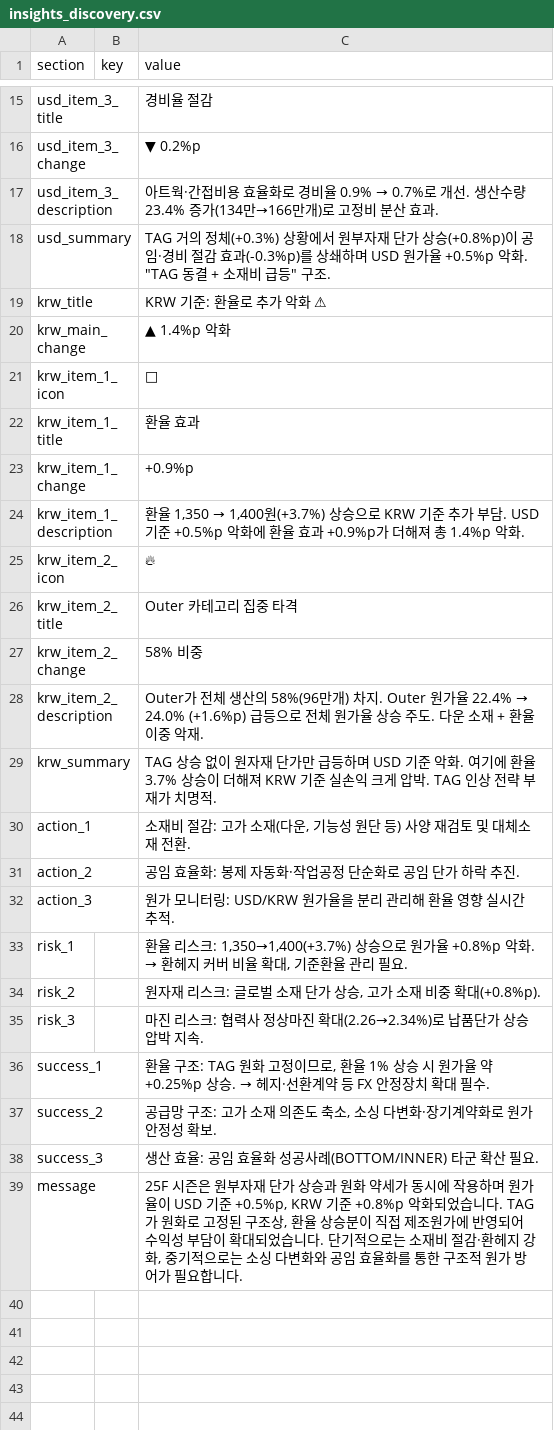
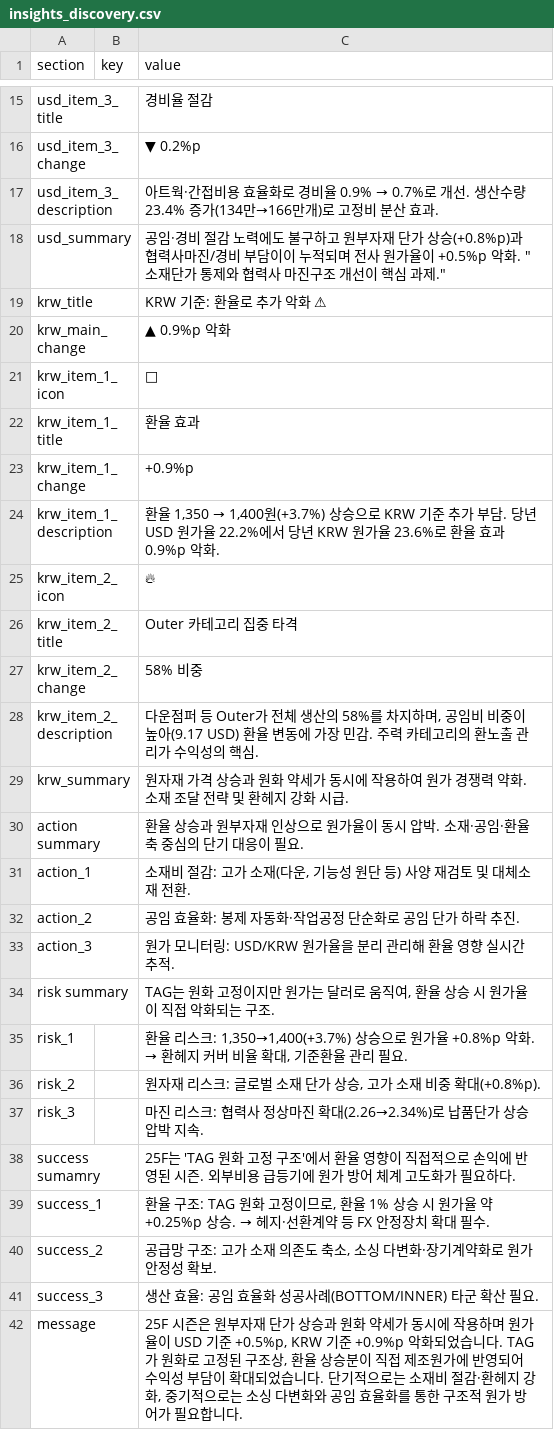
Before and after one commit to jeehye1220/cost-dashboard, a CSV file: public/insights_discovery.csv, drawn as a sheet; only a part is shown, gaps mark what is left out; addresses are those after the commit; the diff names each change by its address in the sheet, - before the commit and + after, or states it on an @@ line.

Commit message:
feat: DISCOVERY ???몄궗?댄듃 CSV ?뚯씪 ?낅뜲?댄듃

```diff
--- a/public/insights_discovery.csv
+++ b/public/insights_discovery.csv
-C18 (value): TAG 거의 정체(+0.3%) 상황에서 원부자재 단가 상승(+0.8%p)이 공임·경비 절감 효과(-0.3%p)를 상쇄하며 USD 원가율 +0.5%p 악화. "TAG 동결 + 소재비 급등" 구조.
+C18 (value): 공임·경비 절감 노력에도 불구하고 원부자재 단가 상승(+0.8%p)과 협력사마진/경비 부담이이 누적되며 전사 원가율이 +0.5%p 악화. "소재단가 통제와 협력사 마진구조 개선이 핵심 과제."
-C20 (value): ▲ 1.4%p 악화
+C20 (value): ▲ 0.9%p 악화
-C24 (value): …부담. USD 기준 +0.5%p 악화에 환율 효과 +0.9%p가 더해져 총 1.4%p 악화.
+C24 (value): …부담. 당년 USD 원가율 22.2%에서 당년 KRW 원가율 23.6%로 환율 효과 0.9%p 악화.
@@ C28 (value): Outer가 전체 생산의 58%(96만개) 차지. Outer 원가율 22.4% → 24.0% (+1.6%p) 급등으로 전체 원가율 상승 주도. 다운 소재 + 환율 이중 악재. → 다운점퍼 등 Outer가 전체 생산의 58%를 차지하며, 공임비 비중이 높아(9.17 USD) 환율 변동에 가장 민감. 주력 카테고리의 환노출 관리가 수익성의 핵심. @@
-C29 (value): TAG 상승 없이 원자재 단가만 급등하며 USD 기준 악화. 여기에 환율 3.7% 상승이 더해져 KRW 기준 실손익 크게 압박. TAG 인상 전략 부재가 치명적.
+C29 (value): 원자재 가격 상승과 원화 약세가 동시에 작용하여 원가 경쟁력 약화. 소재 조달 전략 및 환헤지 강화 시급.
+row 30: action summary |  | 환율 상승과 원부자재 인상으로 원가율이 동시 압박. 소재·공임·환율 축 중심의 단기 대응이 필요.
+row 34: risk summary |  | TAG는 원화 고정이지만 원가는 달러로 움직여, 환율 상승 시 원가율이 직접 악화되는 구조.
+row 38: success sumamry |  | 25F는 'TAG 원화 고정 구조'에서 환율 영향이 직접적으로 손익에 반영된 시즌. 외부비용 급등기에 원가 방어 체계 고도화가 필요하다.
-C42 (value): …KRW 기준 +0.8%p 악화되었…
+C42 (value): …KRW 기준 +0.9%p 악화되었…
```
